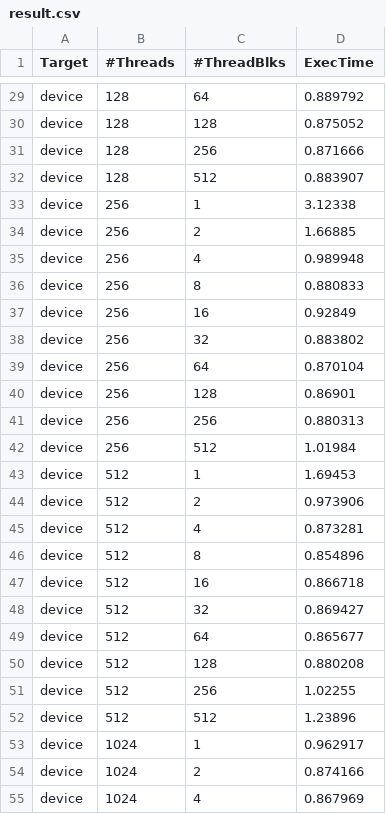
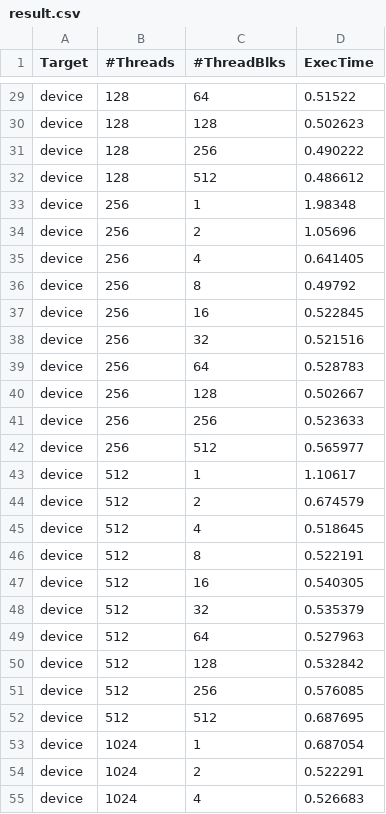
Before and after one commit to SweetWeeds/EmbeddedSystem-HW1, a CSV file: result.csv, drawn as a sheet; only a part is shown, gaps mark what is left out; the diff covers the shown part only; the diff names each change by its address in the sheet, - before the commit and + after, or states it on an @@ line.

```diff
--- a/result.csv
+++ b/result.csv
-D29 (ExecTime): 0.889792
+D29 (ExecTime): 0.51522
-D30 (ExecTime): 0.875052
+D30 (ExecTime): 0.502623
-D31 (ExecTime): 0.871666
+D31 (ExecTime): 0.490222
-D32 (ExecTime): 0.883907
+D32 (ExecTime): 0.486612
-D33 (ExecTime): 3.12338
+D33 (ExecTime): 1.98348
-D34 (ExecTime): 1.66885
+D34 (ExecTime): 1.05696
-D35 (ExecTime): 0.989948
+D35 (ExecTime): 0.641405
-D36 (ExecTime): 0.880833
+D36 (ExecTime): 0.49792
-D37 (ExecTime): 0.92849
+D37 (ExecTime): 0.522845
-D38 (ExecTime): 0.883802
+D38 (ExecTime): 0.521516
-D39 (ExecTime): 0.870104
+D39 (ExecTime): 0.528783
-D40 (ExecTime): 0.86901
+D40 (ExecTime): 0.502667
-D41 (ExecTime): 0.880313
+D41 (ExecTime): 0.523633
-D42 (ExecTime): 1.01984
+D42 (ExecTime): 0.565977
-D43 (ExecTime): 1.69453
+D43 (ExecTime): 1.10617
-D44 (ExecTime): 0.973906
+D44 (ExecTime): 0.674579
-D45 (ExecTime): 0.873281
+D45 (ExecTime): 0.518645
-D46 (ExecTime): 0.854896
+D46 (ExecTime): 0.522191
-D47 (ExecTime): 0.866718
+D47 (ExecTime): 0.540305
-D48 (ExecTime): 0.869427
+D48 (ExecTime): 0.535379
-D49 (ExecTime): 0.865677
+D49 (ExecTime): 0.527963
-D50 (ExecTime): 0.880208
+D50 (ExecTime): 0.532842
-D51 (ExecTime): 1.02255
+D51 (ExecTime): 0.576085
-D52 (ExecTime): 1.23896
+D52 (ExecTime): 0.687695
-D53 (ExecTime): 0.962917
+D53 (ExecTime): 0.687054
-D54 (ExecTime): 0.874166
+D54 (ExecTime): 0.522291
-D55 (ExecTime): 0.867969
+D55 (ExecTime): 0.526683
```
Also changed, not shown: 34 edited cells elsewhere in this file, 7 other files.
